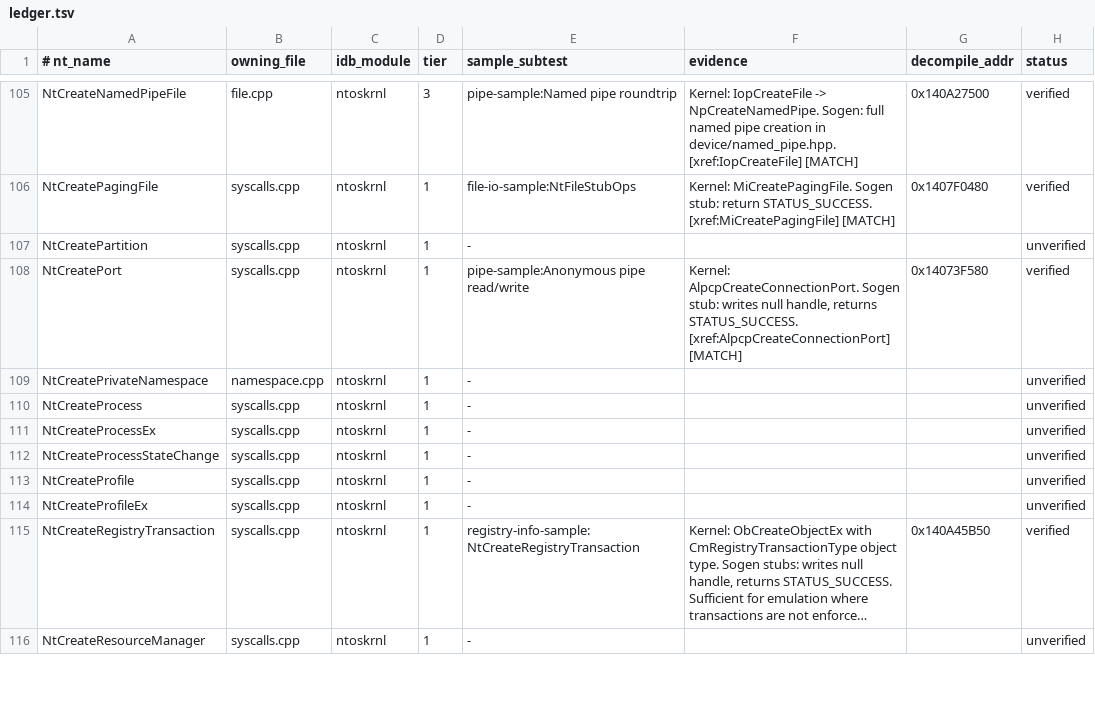
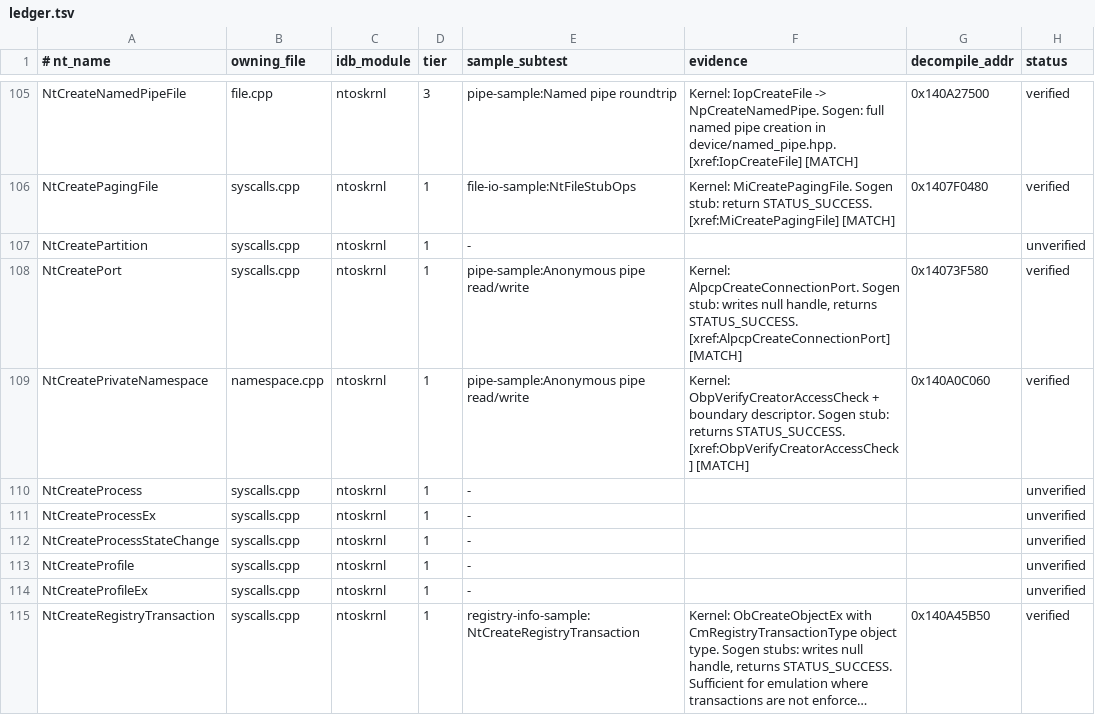
Before and after one commit to JackTYM/sogen, a TSV file: tools/syscall-audit/ledger.tsv, drawn as a sheet; only a part is shown, gaps mark what is left out; the shorter side is filled out with more unchanged rows; long unchanged cells end in …; the diff covers the shown part only.

```diff
--- a/tools/syscall-audit/ledger.tsv
+++ b/tools/syscall-audit/ledger.tsv
@@ -108,3 +108,3 @@ NtCreatePartition	syscalls.cpp	ntoskrnl	1	-			unverified
 NtCreatePort	syscalls.cpp	ntoskrnl	1	pipe-sample:Anonymous pipe read/write	Kernel: AlpcpCreateConnectionPort. Sogen stub: writes null handle, returns STATUS_SUCCESS. [xref:AlpcpCreateConnectionPort] [MATCH]	0x14073F580	verified
-NtCreatePrivateNamespace	namespace.cpp	ntoskrnl	1	-			unverified
+NtCreatePrivateNamespace	namespace.cpp	ntoskrnl	1	pipe-sample:Anonymous pipe read/write	Kernel: ObpVerifyCreatorAccessCheck + boundary descriptor. Sogen stub: returns STATUS_SUCCESS. [xref:ObpVerifyCreatorAccessCheck] [MATCH]	0x140A0C060	verified
 NtCreateProcess	syscalls.cpp	ntoskrnl	1	-			unverified
```
Also changed, not shown: 85 edited cells elsewhere in this file, 20 other files.
